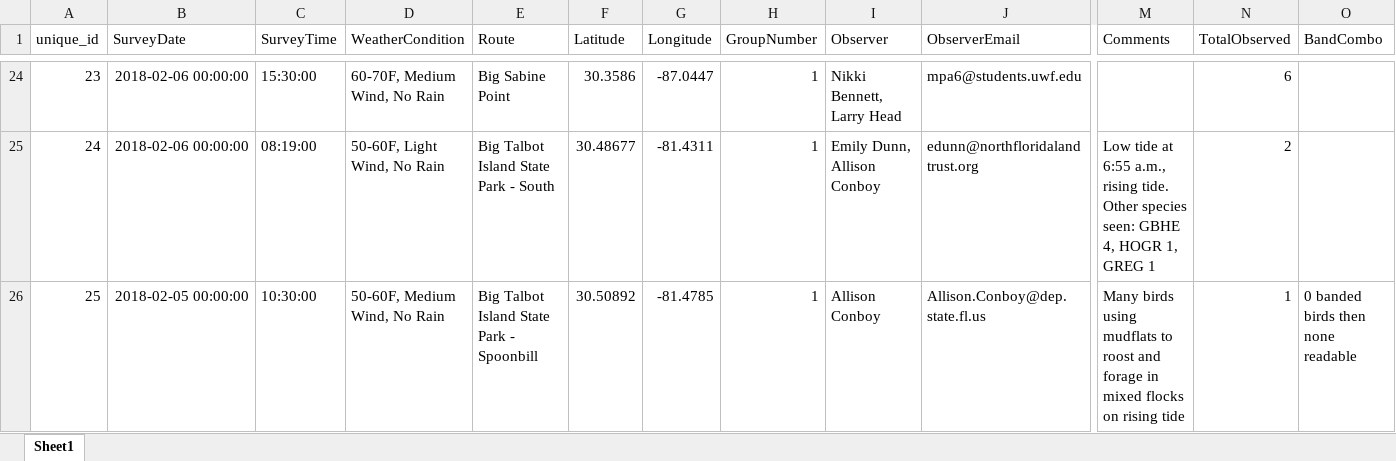
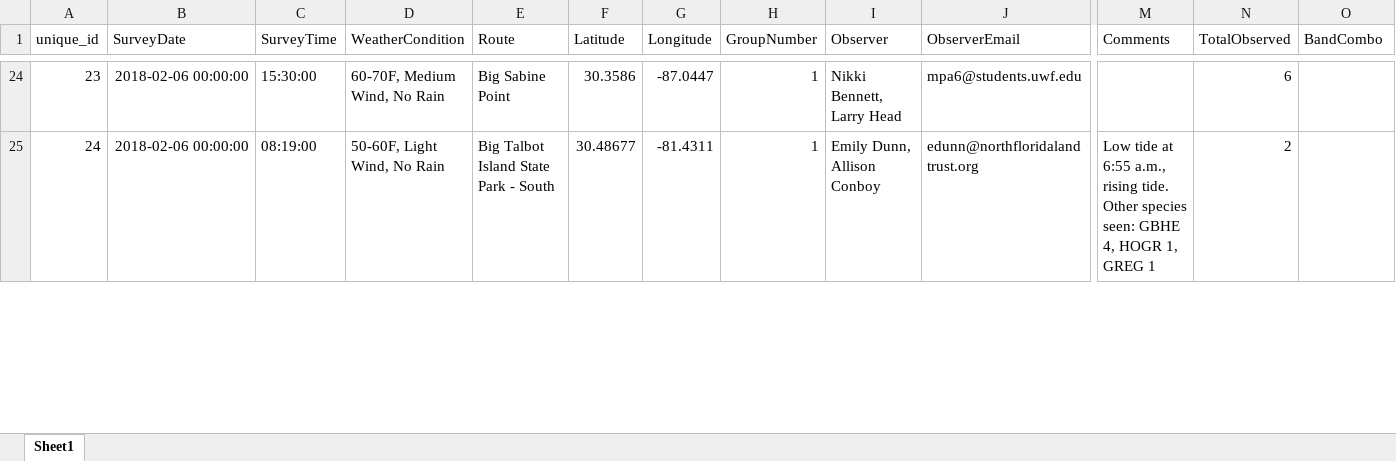
Before and after one commit to poudelrohan/PipingPlover, an Excel workbook: Databases/Database3/Output/2018/db3_2018_geo_validated.xlsx, sheet Sheet1, drawn as a sheet; only a part is shown, gaps mark what is left out; values as stored, in another font and other column widths than the file's, no borders; rows hold the shown columns only; the diff covers the shown part only; the diff names each change by its address in the sheet, - before the commit and + after, or states it on an @@ line.

```diff
--- a/Databases/Database3/Output/2018/db3_2018_geo_validated.xlsx (sheet Sheet1)
+++ b/Databases/Database3/Output/2018/db3_2018_geo_validated.xlsx (sheet Sheet1)
-row 26: 25 | 2018-02-05 00:00:00 | 10:30:00 | 50-60F, Medium Wind, No Rain | Big Talbot Island State Park - Spoonbill | 30.50892 | -81.4785 | 1 | Allison Conboy | Allison.Conboy@dep.state.fl.us | Many birds using mudflats to roost and forage in mixed flocks on rising tide | 1 | 0 banded birds then none readable
```
Also changed, not shown: 3 edited cells and row numbers in column A elsewhere in this sheet, Databases/Database3/Output/2018/db3_2018_FINAL.xlsx, Databases/Database3/Output/2018/db3_2018_clean.xlsx, 4 other files.
